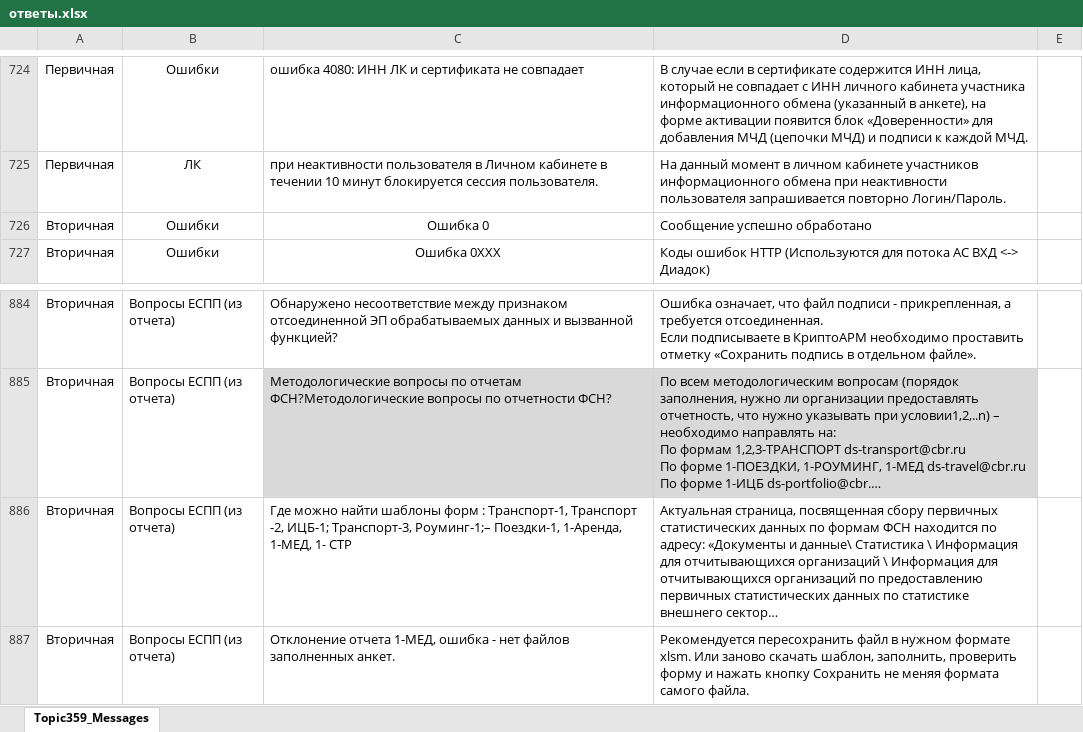
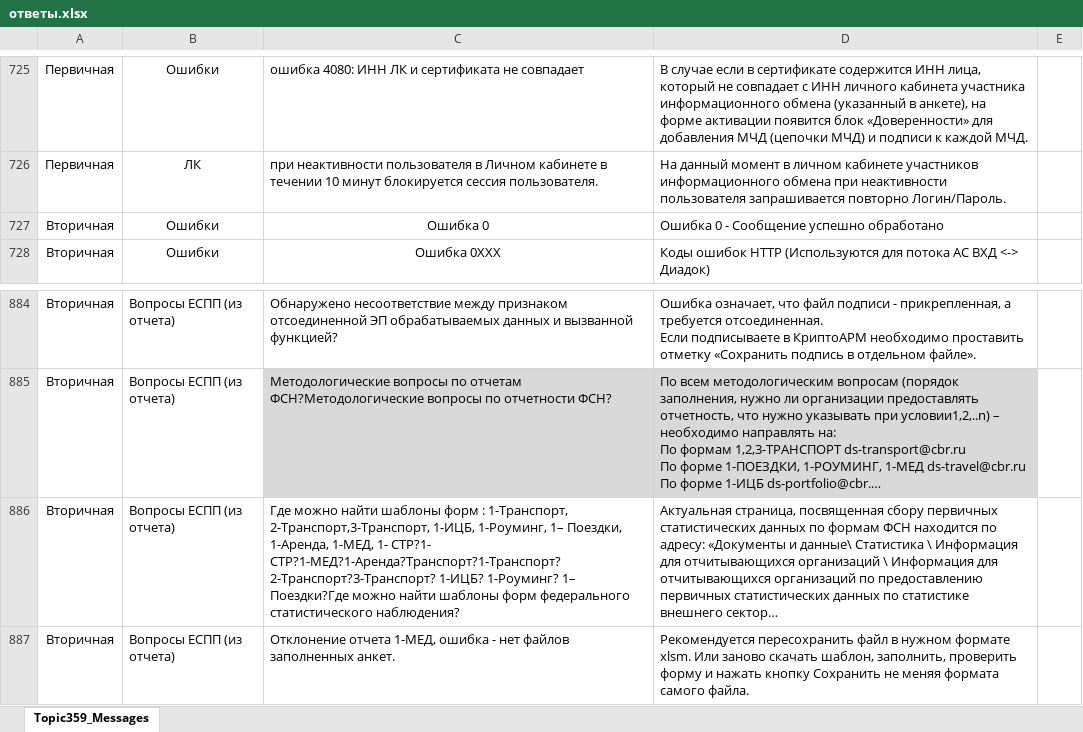
Before and after one commit to Vikkingsk8/InfoCompas_2.0, an Excel workbook: data/ответы.xlsx, sheet Topic359_Messages, drawn as a sheet; only a part is shown, gaps mark what is left out; long unchanged cells end in …; values as stored, in another font and other column widths than the file's, no borders; addresses are those after the commit; the diff covers the shown part only; the diff names each change by its address in the sheet, - before the commit and + after, or states it on an @@ line.

```diff
--- a/data/ответы.xlsx (sheet Topic359_Messages)
+++ b/data/ответы.xlsx (sheet Topic359_Messages)
-D727: Сообщение успешно обработано
+D727: Ошибка 0 - Сообщение успешно обработано
-C886: …форм : Транспорт-1, Транспорт -2, ИЦБ-1; Транспорт-3, Роуминг-1;– Поездки-1, 1-Аренда, 1-МЕД, 1- СТР
+C886: …форм : 1-Транспорт, 2-Транспорт,3-Транспорт, 1-ИЦБ, 1-Роуминг, 1– Поездки, 1-Аренда, 1-МЕД, 1- СТР?1- СТР?1-МЕД?1-Аренда?Транспорт?1-Транспорт? 2-Транспорт?3-Транспорт? 1-ИЦБ? 1-Роуминг? 1– Поездки?Где можно найти шаблоны форм федерального статистического наблюдения?
```
Also changed, not shown: 1 added row, 1 removed row, 6 edited cells and cell formats elsewhere in this sheet, data/links.xlsx, data/развилка.xlsx.
